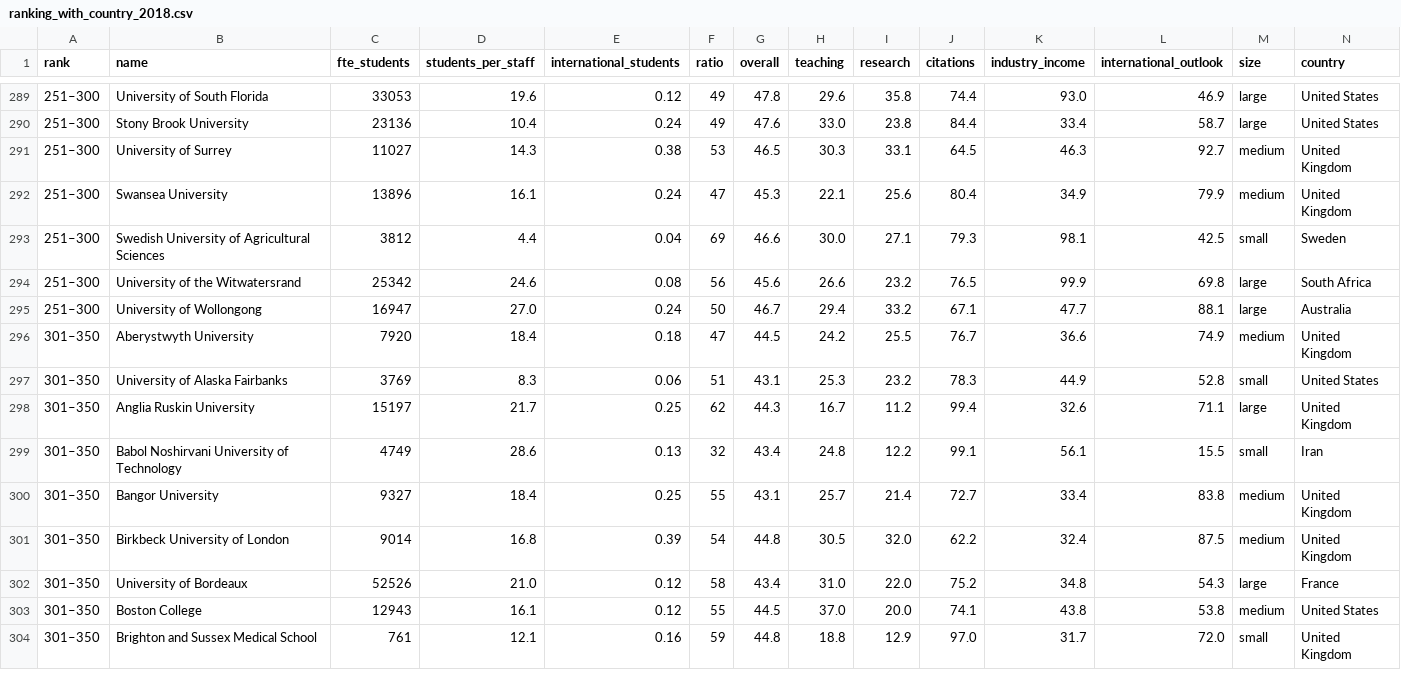
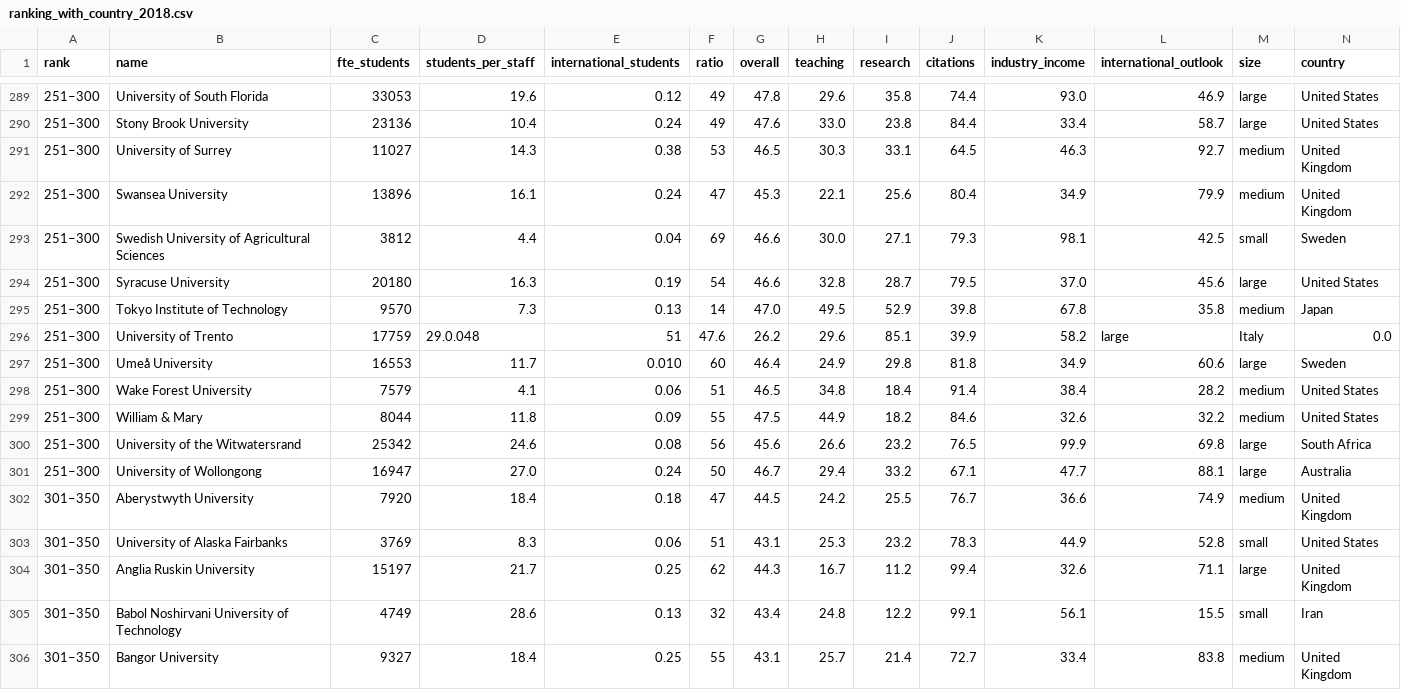
Before and after one commit to GuillyK/University-world-ranking-group-4, a CSV file: DATA/ranking_with_country_2018.csv, drawn as a sheet; only a part is shown, gaps mark what is left out; the shorter side is filled out with more unchanged rows; rows hold the shown columns only; the diff names each change by its address in the sheet, - before the commit and + after, or states it on an @@ line.

Commit message:
Added 6 missing universities

```diff
--- a/DATA/ranking_with_country_2018.csv
+++ b/DATA/ranking_with_country_2018.csv
+row 294: 251–300 | Syracuse University | 20180 | 16.3 | 0.19 | 54 | 46.6 | 32.8 | 28.7 | 79.5 | 37.0 | 45.6 | large | United States
+row 295: 251–300 | Tokyo Institute of Technology | 9570 | 7.3 | 0.13 | 14 | 47.0 | 49.5 | 52.9 | 39.8 | 67.8 | 35.8 | medium | Japan
+row 296: 251–300 | University of Trento | 17759 | 29.0.048 | 51 | 47.6 | 26.2 | 29.6 | 85.1 | 39.9 | 58.2 | large | Italy | 0.0
+row 297: 251–300 | Umeå University | 16553 | 11.7 | 0.010 | 60 | 46.4 | 24.9 | 29.8 | 81.8 | 34.9 | 60.6 | large | Sweden
+row 298: 251–300 | Wake Forest University | 7579 | 4.1 | 0.06 | 51 | 46.5 | 34.8 | 18.4 | 91.4 | 38.4 | 28.2 | medium | United States
+row 299: 251–300 | William & Mary | 8044 | 11.8 | 0.09 | 55 | 47.5 | 44.9 | 18.2 | 84.6 | 32.6 | 32.2 | medium | United States
```
